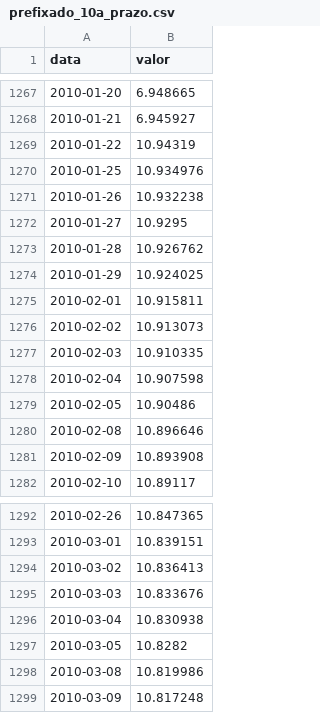
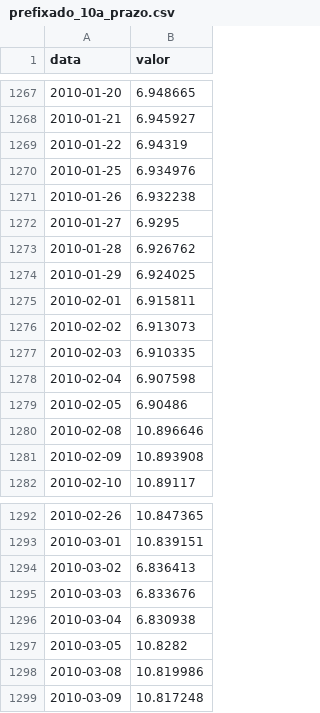
Before and after one commit to timmtimm1/eleicoes-mercado, a CSV file: dados/series/prefixado_10a_prazo.csv, drawn as a sheet; only a part is shown, gaps mark what is left out.

```diff
--- a/dados/series/prefixado_10a_prazo.csv
+++ b/dados/series/prefixado_10a_prazo.csv
@@ -1268,13 +1268,13 @@ data,valor
 2010-01-21,6.945927
-2010-01-22,10.94319
-2010-01-25,10.934976
-2010-01-26,10.932238
-2010-01-27,10.9295
-2010-01-28,10.926762
-2010-01-29,10.924025
-2010-02-01,10.915811
-2010-02-02,10.913073
-2010-02-03,10.910335
-2010-02-04,10.907598
-2010-02-05,10.90486
+2010-01-22,6.94319
+2010-01-25,6.934976
+2010-01-26,6.932238
+2010-01-27,6.9295
+2010-01-28,6.926762
+2010-01-29,6.924025
+2010-02-01,6.915811
+2010-02-02,6.913073
+2010-02-03,6.910335
+2010-02-04,6.907598
+2010-02-05,6.90486
 2010-02-08,10.896646
@@ -1293,5 +1293,5 @@ data,valor
 2010-03-01,10.839151
-2010-03-02,10.836413
-2010-03-03,10.833676
-2010-03-04,10.830938
+2010-03-02,6.836413
+2010-03-03,6.833676
+2010-03-04,6.830938
 2010-03-05,10.8282
```
Also changed, not shown: dados/series/catalogo.csv, dados/series/dolar.csv, 6 other files.
